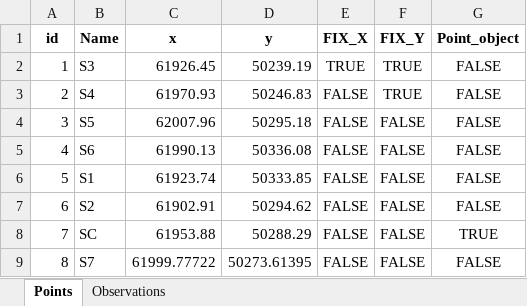
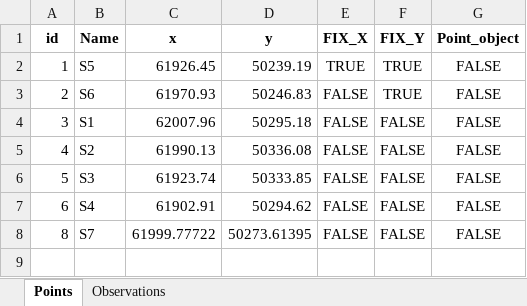
Before and after one commit to pejovic/Surveyor, an Excel workbook: Data/Input/With_observations/Avala/Avala_observations.xlsx, sheet Points, drawn as a sheet; values as stored, in another font and other column widths than the file's, no borders; the diff names each change by its address in the sheet, - before the commit and + after, or states it on an @@ line.

```diff
--- a/Data/Input/With_observations/Avala/Avala_observations.xlsx (sheet Points)
+++ b/Data/Input/With_observations/Avala/Avala_observations.xlsx (sheet Points)
-B2 (Name): S3
+B2 (Name): S5
-B3 (Name): S4
+B3 (Name): S6
-B4 (Name): S5
+B4 (Name): S1
-B5 (Name): S6
+B5 (Name): S2
-B6 (Name): S1
+B6 (Name): S3
-B7 (Name): S2
+B7 (Name): S4
-row 8: 7 | SC | 61953.88 | 50288.29 | FALSE | FALSE | TRUE
```
Also changed, not shown: sheet Observations, 5 other files.
